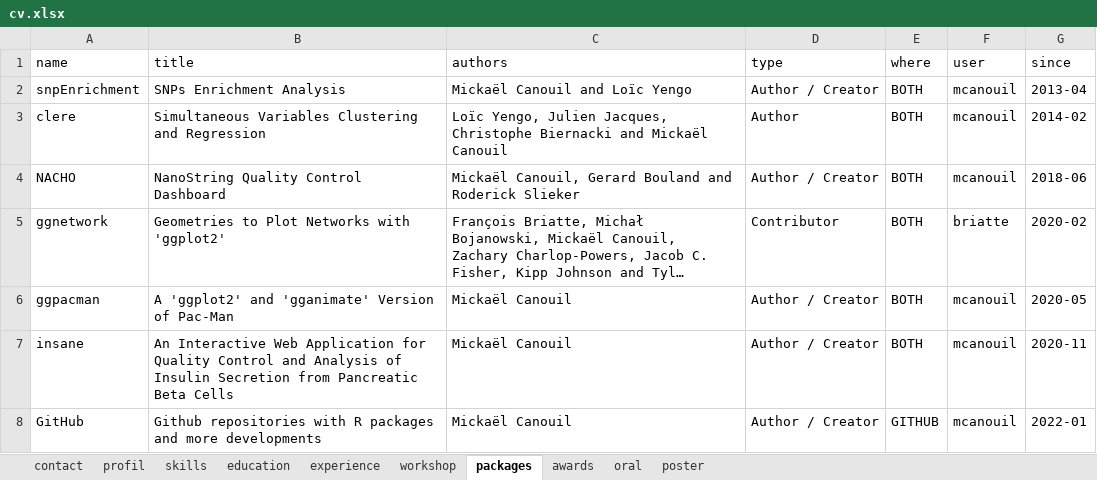
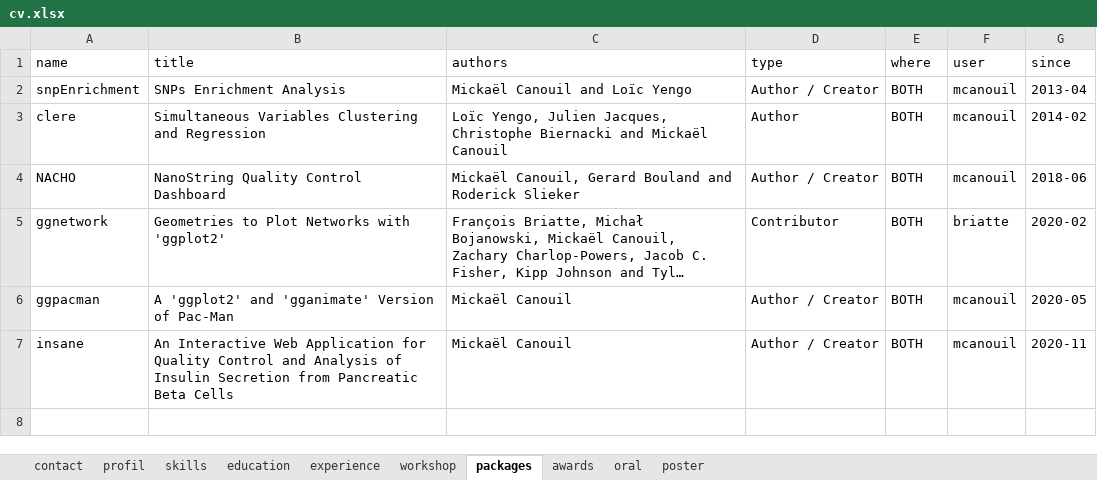
Before and after one commit to mcanouil/curriculum-vitae, an Excel workbook: data/cv.xlsx, sheet packages, drawn as a sheet; long unchanged cells end in …; values as stored, in another font and other column widths than the file's, no borders; the diff names each change by its address in the sheet, - before the commit and + after, or states it on an @@ line.

```diff
--- a/data/cv.xlsx (sheet packages)
+++ b/data/cv.xlsx (sheet packages)
-row 8: GitHub | Github repositories with R packages and more developments | Mickaël Canouil | Author / Creator | GITHUB | mcanouil | 2022-01
```
Also changed, not shown: sheet workshop.
